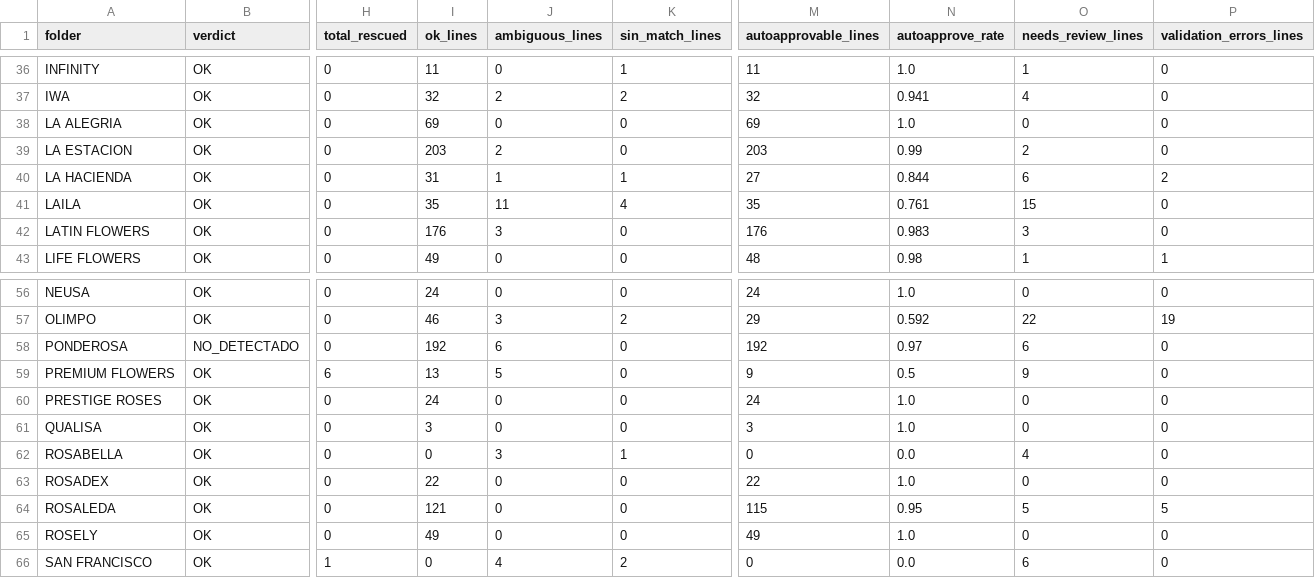
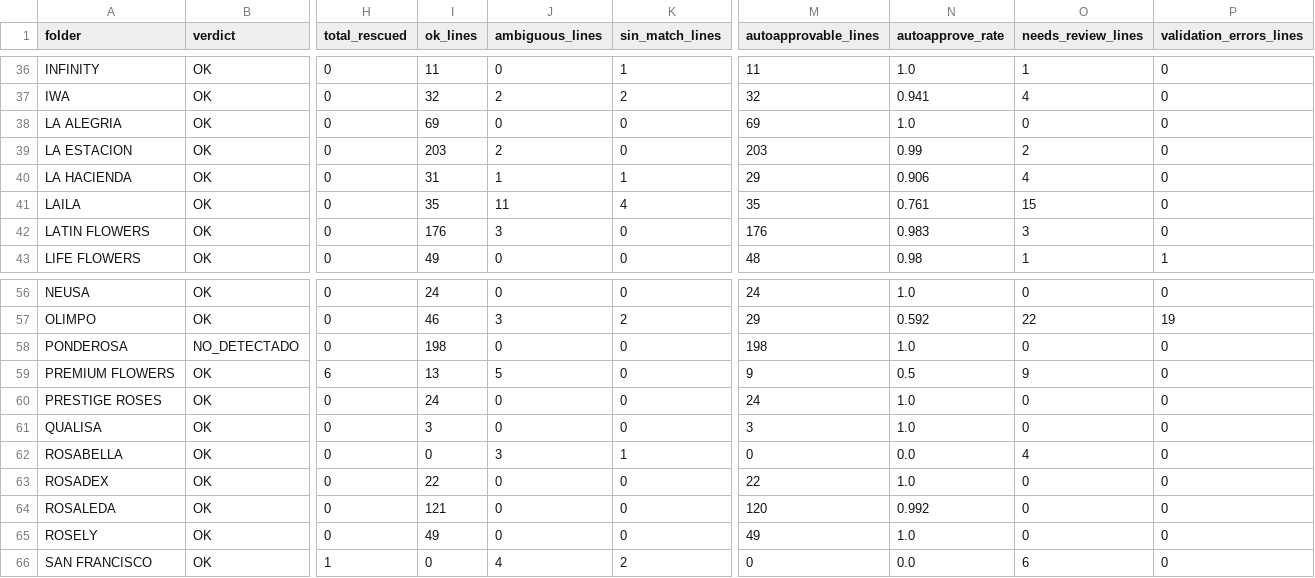
Before and after one commit to diegopereira7/VeraTrans, a CSV file: auto_learn_report.csv, drawn as a sheet; only a part is shown, gaps mark what is left out; the diff names each change by its address in the sheet, - before the commit and + after, or states it on an @@ line.

```diff
--- a/auto_learn_report.csv
+++ b/auto_learn_report.csv
-M40 (autoapprovable_lines): 27
+M40 (autoapprovable_lines): 29
-N40 (autoapprove_rate): 0.844
+N40 (autoapprove_rate): 0.906
-O40 (needs_review_lines): 6
+O40 (needs_review_lines): 4
-P40 (validation_errors_lines): 2
+P40 (validation_errors_lines): 0
-I58 (ok_lines): 192
+I58 (ok_lines): 198
-J58 (ambiguous_lines): 6
+J58 (ambiguous_lines): 0
-M58 (autoapprovable_lines): 192
+M58 (autoapprovable_lines): 198
-N58 (autoapprove_rate): 0.97
+N58 (autoapprove_rate): 1.0
-O58 (needs_review_lines): 6
+O58 (needs_review_lines): 0
-M64 (autoapprovable_lines): 115
+M64 (autoapprovable_lines): 120
-N64 (autoapprove_rate): 0.95
+N64 (autoapprove_rate): 0.992
-O64 (needs_review_lines): 5
+O64 (needs_review_lines): 0
-P64 (validation_errors_lines): 5
+P64 (validation_errors_lines): 0
```
Also changed, not shown: 4 other files.
